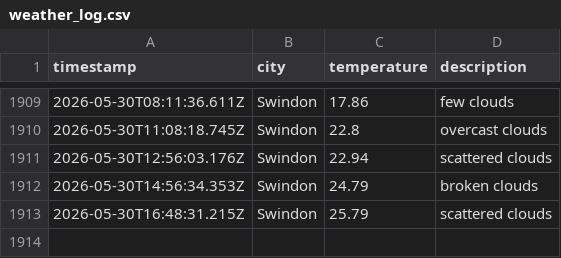
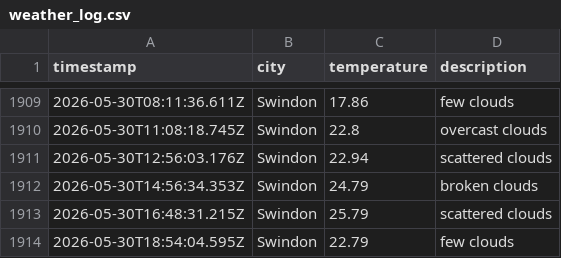
Before and after one commit to sjw-99/LF-DataOps-Weather-App, a CSV file: data/weather_log.csv, drawn as a sheet; only a part is shown, gaps mark what is left out; the diff names each change by its address in the sheet, - before the commit and + after, or states it on an @@ line.

```diff
--- a/data/weather_log.csv
+++ b/data/weather_log.csv
+row 1914: 2026-05-30T18:54:04.595Z | Swindon | 22.79 | few clouds
```
Also changed, not shown: 1 other file.
